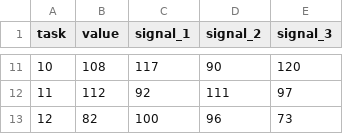
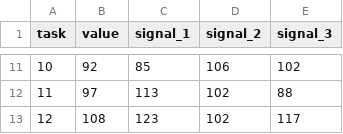
Before and after one commit to lachlandeer/otree-information-experiment-pilot, a CSV file: _static/data/asset_indiv_no_game_tasks_12.csv, drawn as a sheet; only a part is shown, gaps mark what is left out; the diff covers the shown part only.

Commit message:
chosen tasks included for stage 1 and bonus

```diff
--- a/_static/data/asset_indiv_no_game_tasks_12.csv
+++ b/_static/data/asset_indiv_no_game_tasks_12.csv
@@ -11,3 +11,3 @@ task,value,signal_1,signal_2,signal_3
-10,108,117,90,120
-11,112,92,111,97
-12,82,100,96,73
+10,92,85,106,102
+11,97,113,102,88
+12,108,123,102,117
```
Also changed, not shown: 31 edited cells elsewhere in this file, 1 other file.
